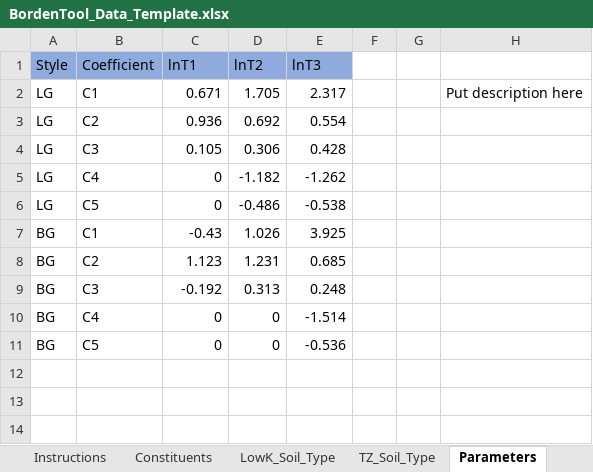
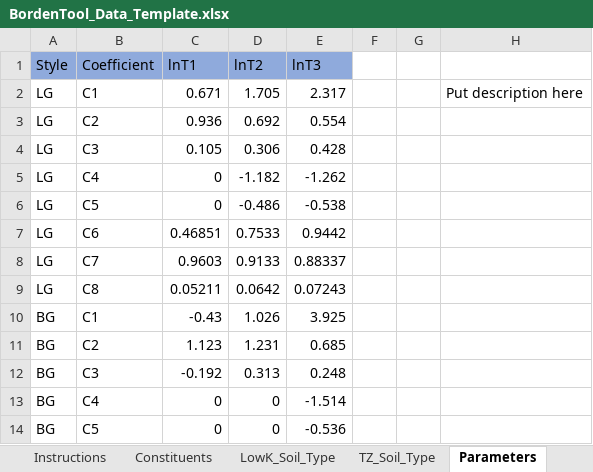
Before and after one commit to GSIEnvironmental/5648_TA2-Transition-Assessment-Assistant_1a, an Excel workbook: data/BordenTool_Data_Template.xlsx, sheet Parameters, drawn as a sheet; values as stored, in another font and other column widths than the file's, no borders; the diff names each change by its address in the sheet, - before the commit and + after, or states it on an @@ line.

```diff
--- a/data/BordenTool_Data_Template.xlsx (sheet Parameters)
+++ b/data/BordenTool_Data_Template.xlsx (sheet Parameters)
+row 7: LG | C6 | 0.46851 | 0.7533 | 0.9442
+row 8: LG | C7 | 0.9603 | 0.9133 | 0.88337
+row 9: LG | C8 | 0.05211 | 0.0642 | 0.07243
```
Also changed, not shown: data/TA2 ESTCP Remediation Performance Database.xlsx, data/data_template.xlsx, 53 other files.
